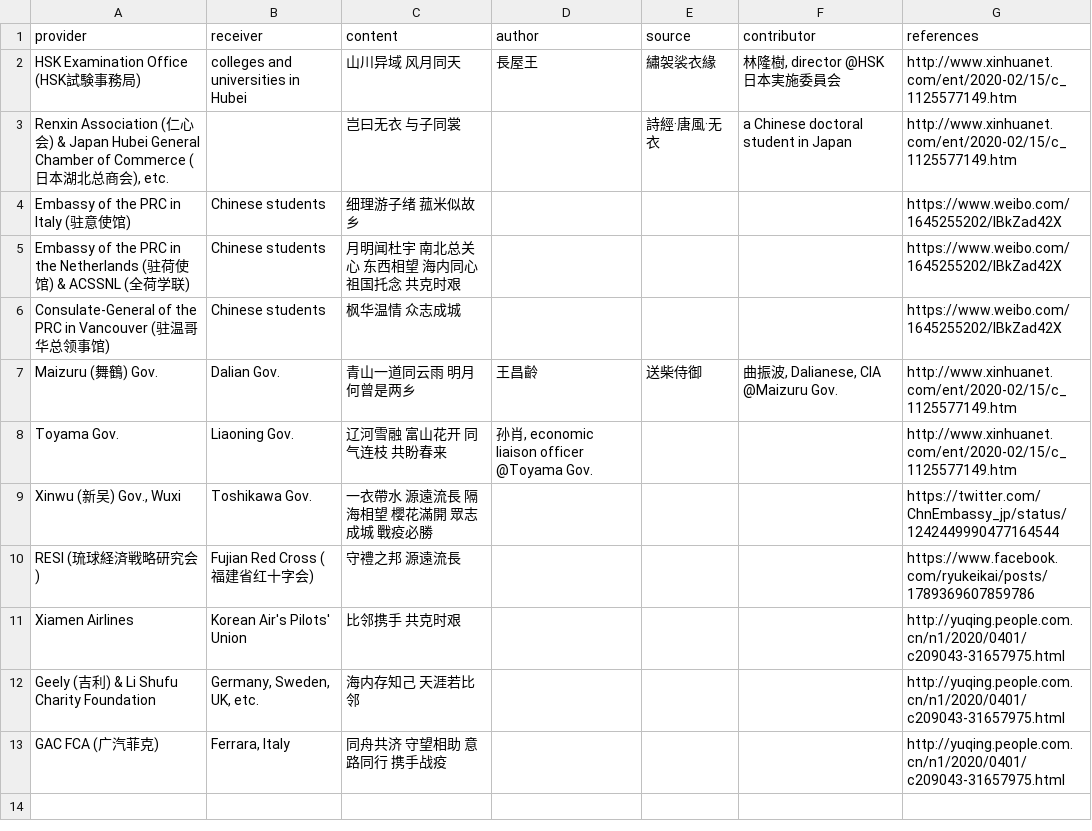
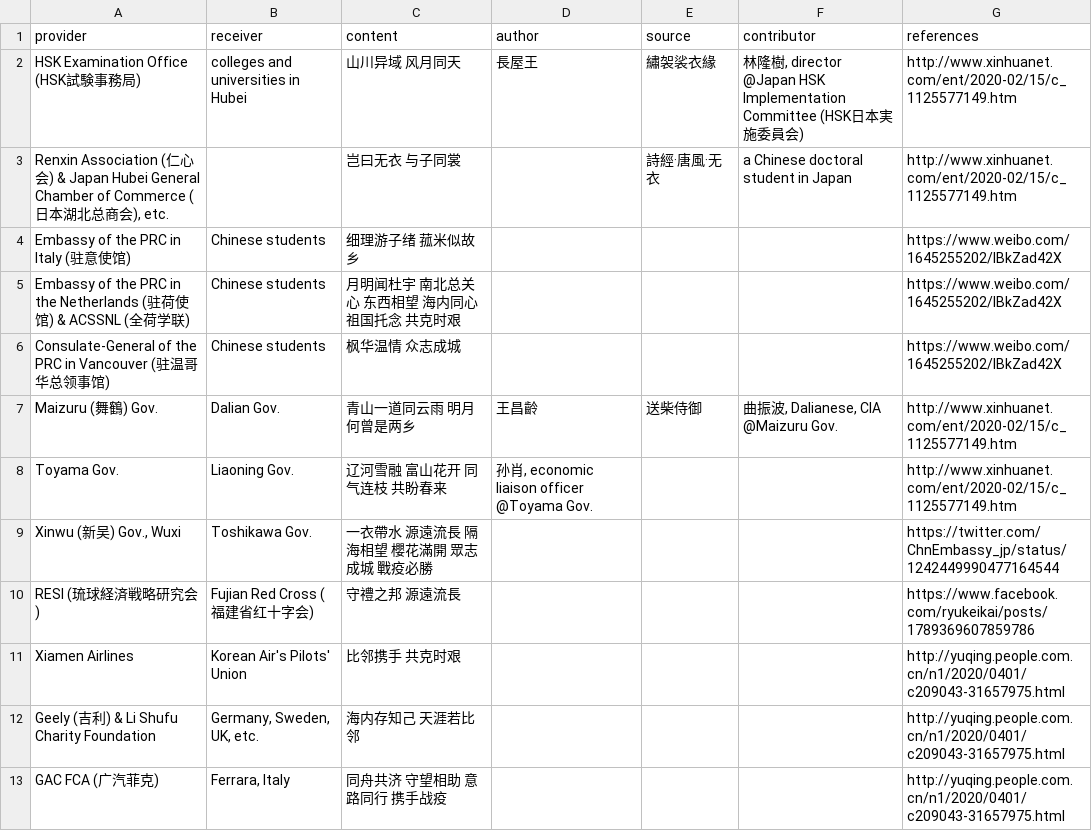
Before and after one commit to Guanchishan/lzh-modern, a TSV file: [Extra] Classics in 2019–20 coronavirus pandemic.tsv, drawn as a sheet.

Commit message:
Update [Extra] Classics in 2019–20 coronavirus pandemic.tsv

```diff
--- a/[Extra] Classics in 2019–20 coronavirus pandemic.tsv
+++ b/[Extra] Classics in 2019–20 coronavirus pandemic.tsv
@@ -1,3 +1,3 @@
 provider	receiver	content	author	source	contributor	references
-HSK Examination Office (HSK試験事務局)	colleges and universities in Hubei	山川异域 风月同天	長屋王	繡袈裟衣緣	林隆樹, director @HSK日本実施委員会	http://www.xinhuanet.com/ent/2020-02/15/c_1125577149.htm
+HSK Examination Office (HSK試験事務局)	colleges and universities in Hubei	山川异域 风月同天	長屋王	繡袈裟衣緣	林隆樹, director @Japan HSK Implementation Committee (HSK日本実施委員会)	http://www.xinhuanet.com/ent/2020-02/15/c_1125577149.htm
 Renxin Association (仁心会) & Japan Hubei General Chamber of Commerce (日本湖北总商会), etc.		岂曰无衣 与子同裳		詩經·唐風·无衣	a Chinese doctoral student in Japan	http://www.xinhuanet.com/ent/2020-02/15/c_1125577149.htm
```
